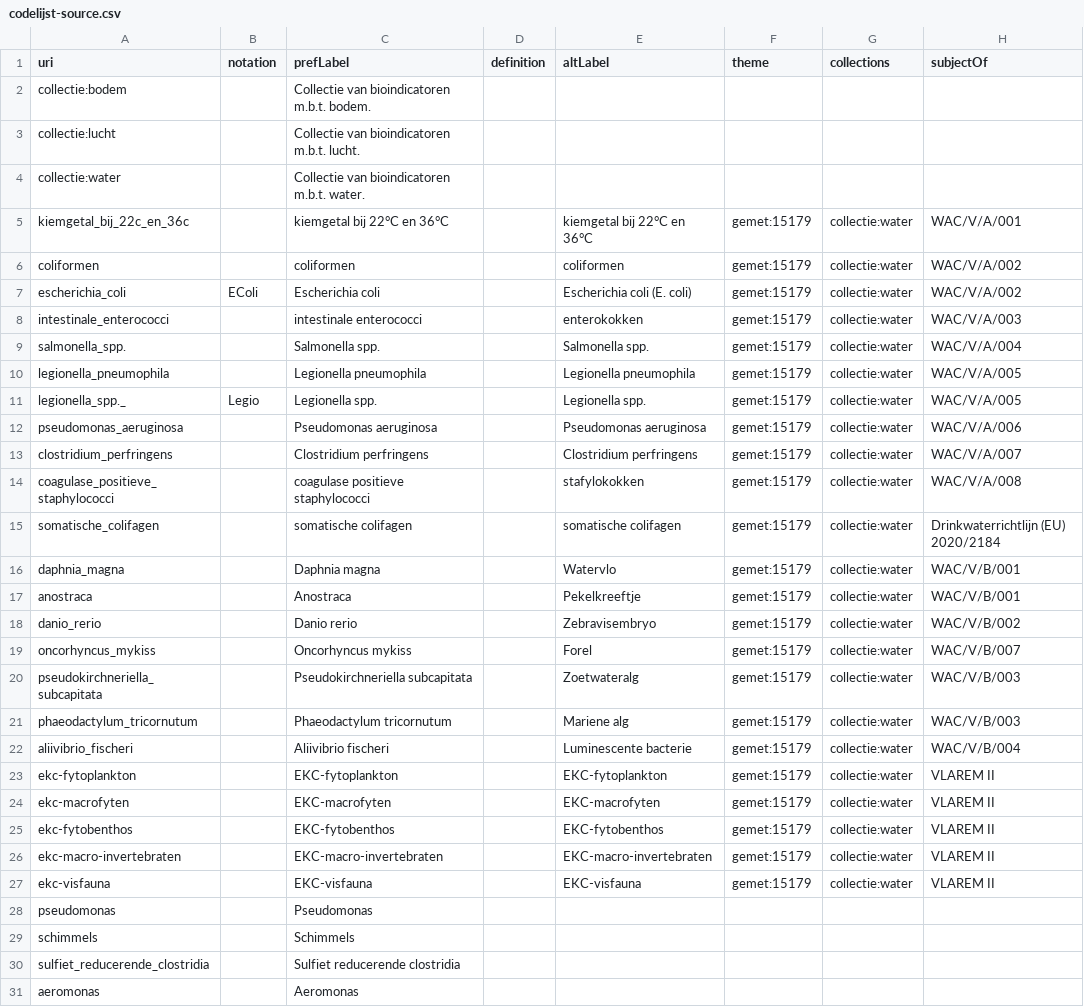
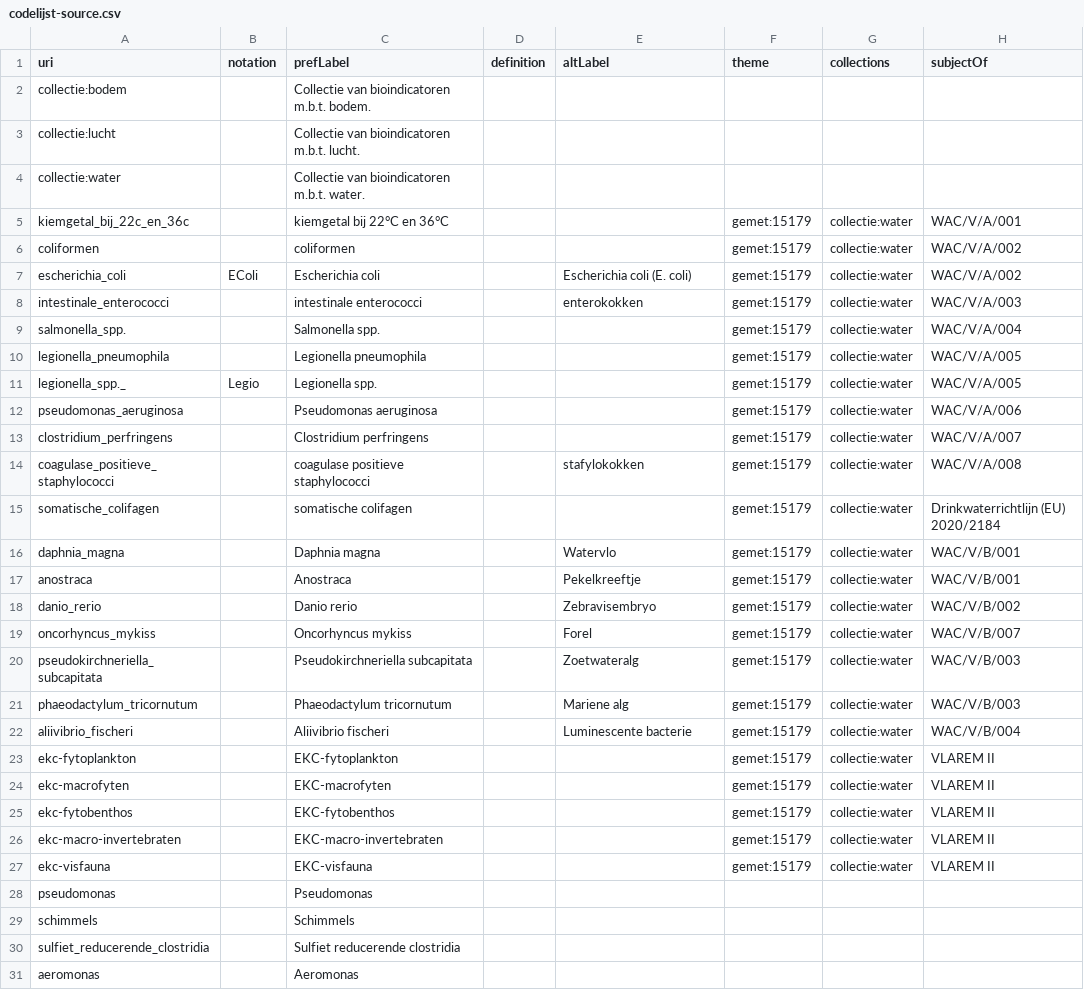
Before and after one commit to milieuinfo/codelijst-bioindicator, a CSV file: src/source/codelijst-source.csv, drawn as a sheet; only a part is shown; the diff names each change by its address in the sheet, - before the commit and + after, or states it on an @@ line.

```diff
--- a/src/source/codelijst-source.csv
+++ b/src/source/codelijst-source.csv
-E5 (altLabel): kiemgetal bij 22°C en 36°C
+E5 (altLabel): (empty)
-E6 (altLabel): coliformen
+E6 (altLabel): (empty)
-E9 (altLabel): Salmonella spp.
+E9 (altLabel): (empty)
-E10 (altLabel): Legionella pneumophila
+E10 (altLabel): (empty)
-E11 (altLabel): Legionella spp.
+E11 (altLabel): (empty)
-E12 (altLabel): Pseudomonas aeruginosa
+E12 (altLabel): (empty)
-E13 (altLabel): Clostridium perfringens
+E13 (altLabel): (empty)
-E15 (altLabel): somatische colifagen
+E15 (altLabel): (empty)
-E23 (altLabel): EKC-fytoplankton
+E23 (altLabel): (empty)
-E24 (altLabel): EKC-macrofyten
+E24 (altLabel): (empty)
-E25 (altLabel): EKC-fytobenthos
+E25 (altLabel): (empty)
-E26 (altLabel): EKC-macro-invertebraten
+E26 (altLabel): (empty)
-E27 (altLabel): EKC-visfauna
+E27 (altLabel): (empty)
```
Also changed, not shown: src/main/resources/be/vlaanderen/omgeving/data/id/conceptscheme/bioindicator/bioindicator.csv, 25 other files.
